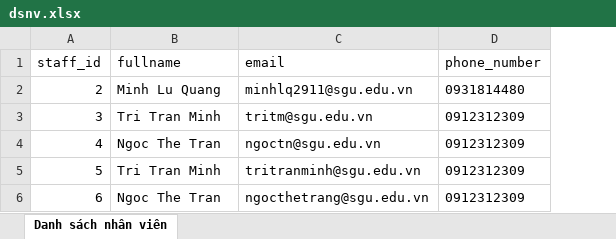
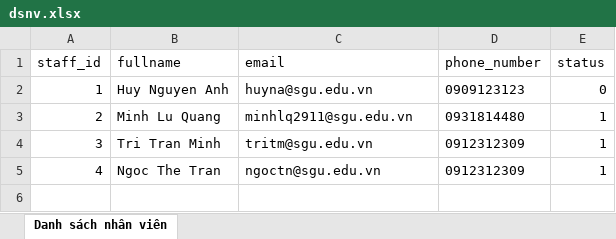
Before and after one commit to minhluquang/java-shoestore, an Excel workbook: excel/dsnv.xlsx, sheet Danh sách nhân viên, drawn as a sheet; values as stored, in another font and other column widths than the file's, no borders; removed rows and columns are numbered as before the commit, all else as after; the diff names each change by its address in the sheet, - before the commit and + after, or states it on an @@ line.

```diff
--- a/excel/dsnv.xlsx (sheet Danh sách nhân viên)
+++ b/excel/dsnv.xlsx (sheet Danh sách nhân viên)
+column E (status), rows 3-5: all 1
+row 2: 1 | Huy Nguyen Anh | huyna@sgu.edu.vn | 0909123123 | 0
-row 5: 5 | Tri Tran Minh | tritranminh@sgu.edu.vn | 0912312309
-row 6: 6 | Ngoc The Tran | ngocthetrang@sgu.edu.vn | 0912312309
```
Also changed, not shown: 28 other files.
